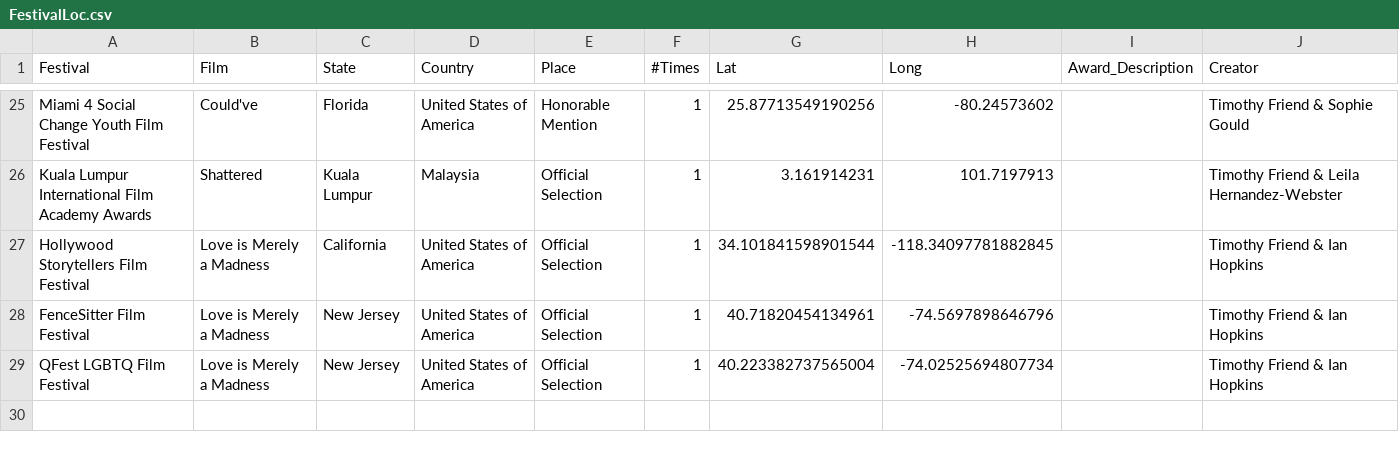
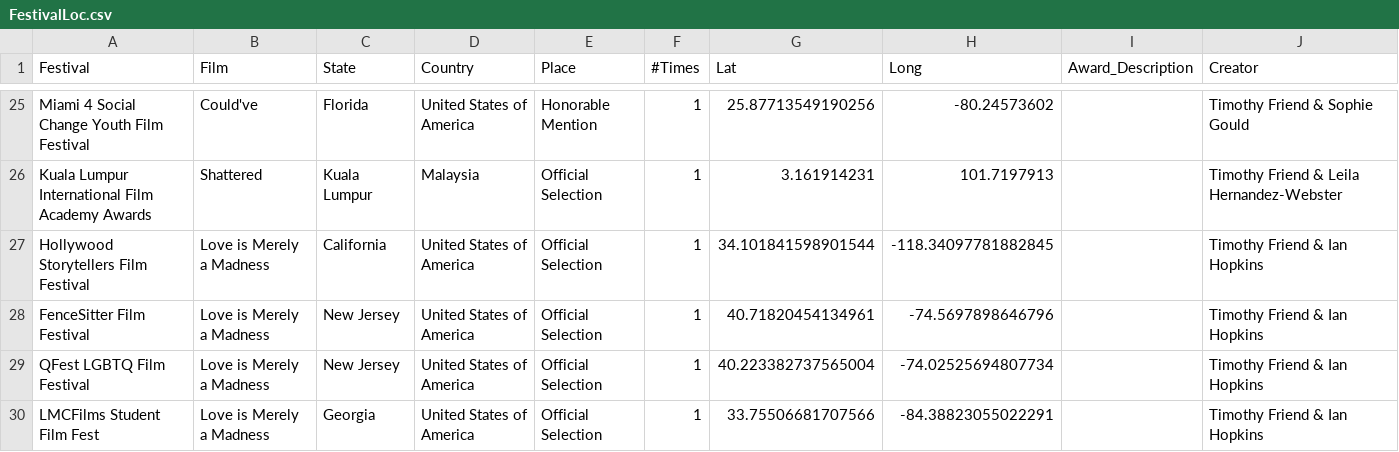
Before and after one commit to tfriend123/FestivalMap, a CSV file: Data/FestivalLoc.csv, drawn as a sheet; only a part is shown, gaps mark what is left out; the diff names each change by its address in the sheet, - before the commit and + after, or states it on an @@ line.

Commit message:
LMCFilms Addition

```diff
--- a/Data/FestivalLoc.csv
+++ b/Data/FestivalLoc.csv
+row 30: LMCFilms Student Film Fest | Love is Merely a Madness | Georgia | United States of America | Official Selection | 1 | 33.75506681707566 | -84.38823055022291 |  | Timothy Friend & Ian Hopkins
```
